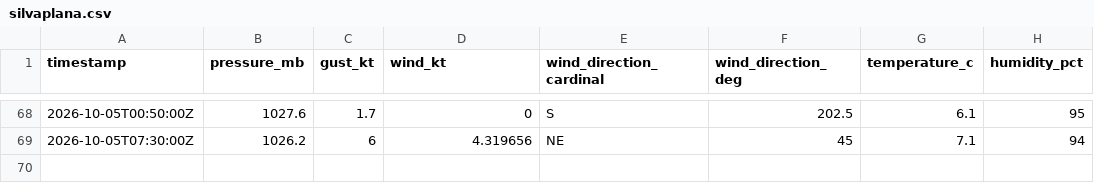
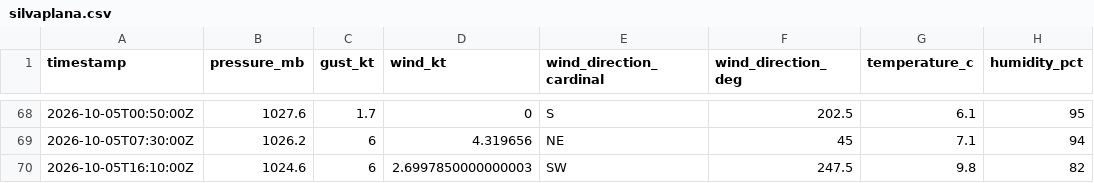
Before and after one commit to marcburri/kite-weather, a CSV file: data/silvaplana.csv, drawn as a sheet; only a part is shown, gaps mark what is left out.

```diff
--- a/data/silvaplana.csv
+++ b/data/silvaplana.csv
@@ -69 +69,2 @@ timestamp,pressure_mb,gust_kt,wind_kt,wind_direction_cardinal,wind_direction_deg
 2026-10-05T07:30:00Z,1026.2,6,4.319656,NE,45,7.1,94
+2026-10-05T16:10:00Z,1024.6,6,2.6997850000000003,SW,247.5,9.8,82
```
Also changed, not shown: data/yvbeach.csv.
